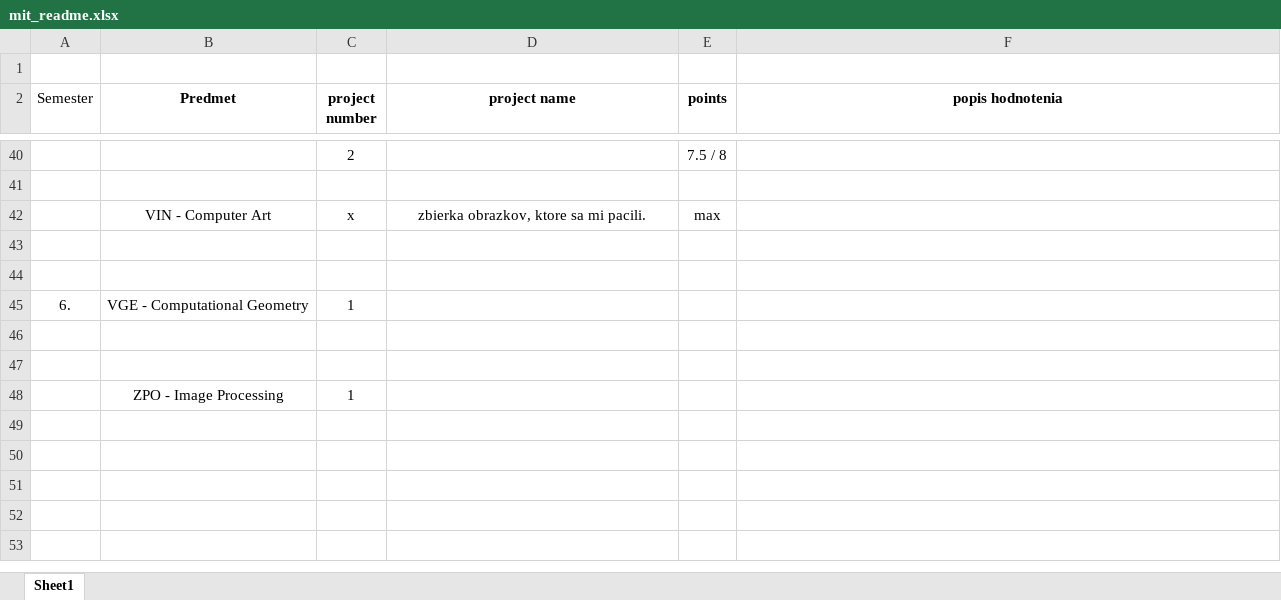
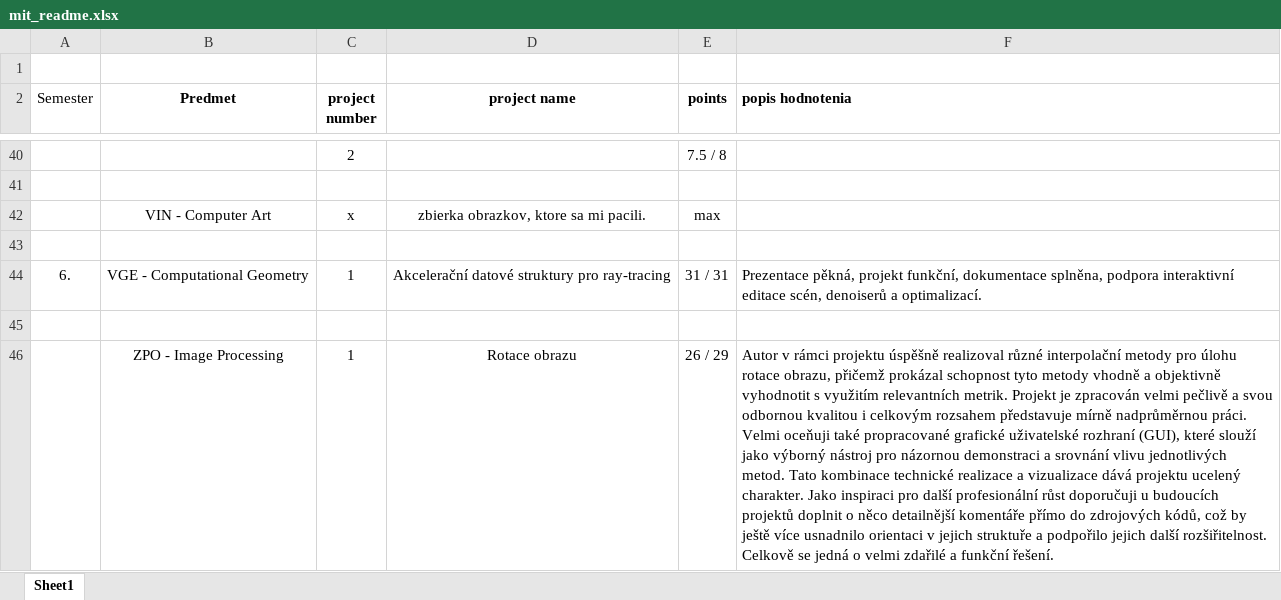
Before and after one commit to Samuel-2000/BUT-FIT-MIT-Projects, an Excel workbook: mit_readme.xlsx, sheet Sheet1, drawn as a sheet; only a part is shown, gaps mark what is left out; values as stored, in another font and other column widths than the file's, no borders; removed rows and columns are numbered as before the commit, all else as after; the diff names each change by its address in the sheet, - before the commit and + after, or states it on an @@ line.

Commit message:
added last semester

```diff
--- a/mit_readme.xlsx (sheet Sheet1)
+++ b/mit_readme.xlsx (sheet Sheet1)
-F2 alignment: center
+F2 alignment: left
+row 44: 6. | VGE - Computational Geometry | 1 | Akcelerační datové struktury pro ray-tracing | 31 / 31 | Prezentace pěkná, projekt funkční, dokumentace splněna, podpora interaktivní editace scén, denoiserů a optimalizací.
-row 45: 6. | VGE - Computational Geometry | 1
-row 46: (empty)
+row 46:  | ZPO - Image Processing | 1 | Rotace obrazu | 26 / 29 | Autor v rámci projektu úspěšně realizoval různé interpolační metody pro úlohu rotace obrazu, přičemž prokázal schopnost tyto metody vhodně a objektivně vyhodnotit s využitím relevantních metrik. Projekt je zpracován velmi pečlivě a svou odbornou kvalitou i celkovým rozsahem představuje mírně nadprůměrnou práci. Velmi oceňuji také propracované grafické uživatelské rozhraní (GUI), které slouží jako výborný nástroj pro názornou demonstraci a srovnání vlivu jednotlivých metod. Tato kombinace technické realizace a vizualizace dává projektu ucelený charakter. Jako inspiraci pro další profesionální růst doporučuji u budoucích projektů doplnit o něco detailnější komentáře přímo do zdrojových kódů, což by ještě více usnadnilo orientaci v jejich struktuře a podpořilo jejich další rozšiřitelnost. Celkově se jedná o velmi zdařilé a funkční řešení.
-row 47: (empty)
-row 48:  | ZPO - Image Processing | 1
```
Also changed, not shown: 2 other files.
